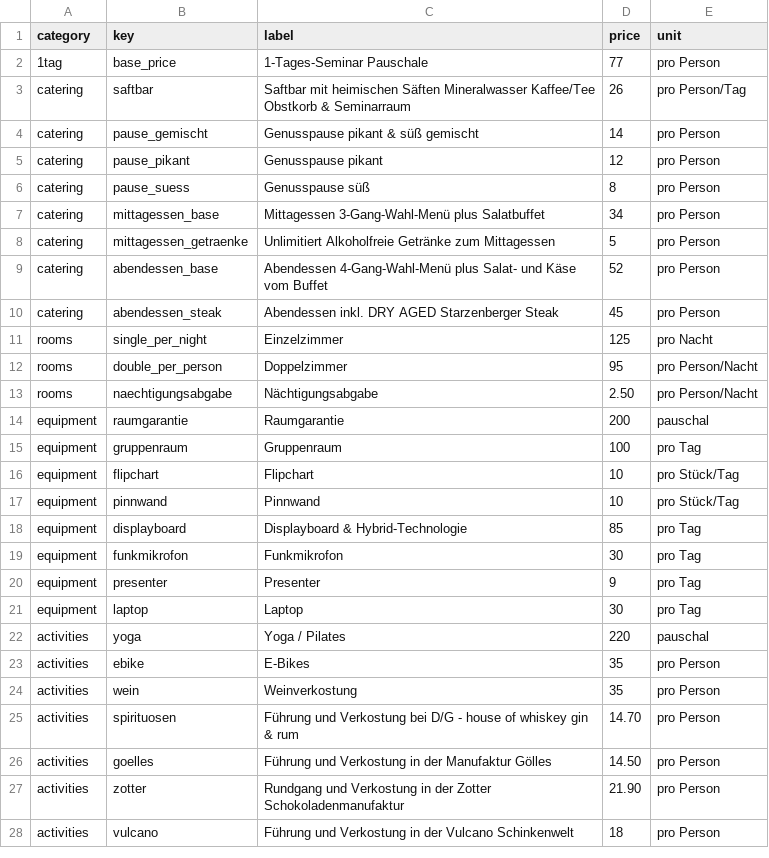
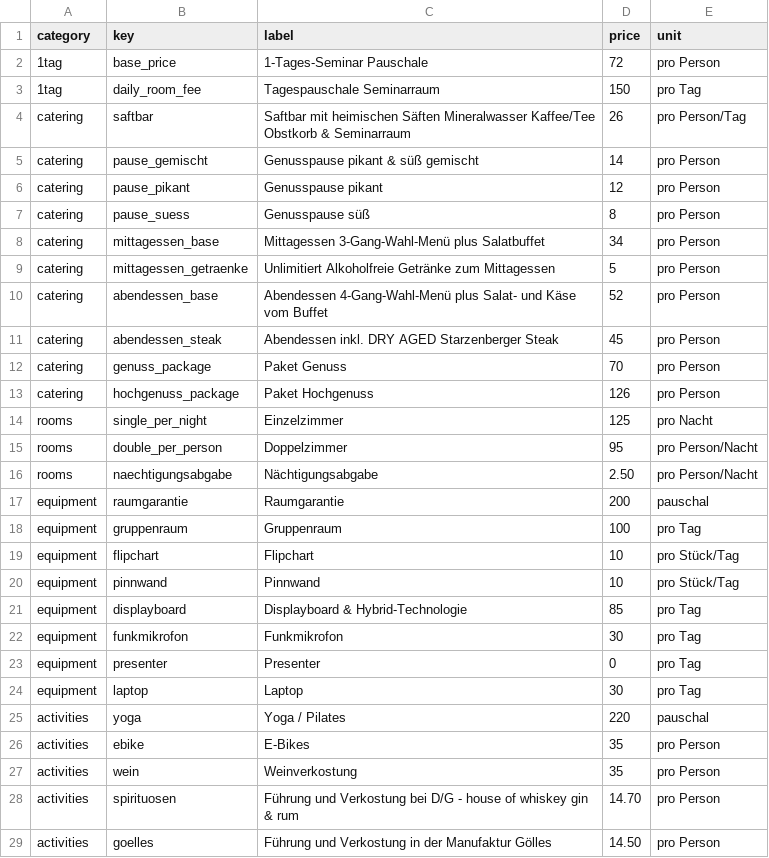
Before and after one commit to MichaelKohlmeier/genusshotel, a CSV file: Preisliste-Seminare - Sheet1.csv, drawn as a sheet; only a part is shown; the shorter side is filled out with more unchanged rows.

```diff
--- a/Preisliste-Seminare - Sheet1.csv
+++ b/Preisliste-Seminare - Sheet1.csv
@@ -1,3 +1,4 @@
 category,key,label,price,unit
-1tag,base_price,1-Tages-Seminar Pauschale,77,pro Person
+1tag,base_price,1-Tages-Seminar Pauschale,72,pro Person
+1tag,daily_room_fee,Tagespauschale Seminarraum,150,pro Tag
 catering,saftbar,Saftbar mit heimischen Säften Mineralwasser Kaffee/Tee Obstkorb & Seminarraum,26,pro Person/Tag
@@ -10,2 +11,4 @@ catering,abendessen_base,Abendessen 4-Gang-Wahl-Menü plus Salat- und Käse vom
 catering,abendessen_steak,Abendessen inkl. DRY AGED Starzenberger Steak,45,pro Person
+catering,genuss_package,Paket Genuss,70,pro Person
+catering,hochgenuss_package,Paket Hochgenuss,126,pro Person
 rooms,single_per_night,Einzelzimmer,125,pro Nacht
@@ -19,3 +22,3 @@ equipment,displayboard,Displayboard & Hybrid-Technologie,85,pro Tag
 equipment,funkmikrofon,Funkmikrofon,30,pro Tag
-equipment,presenter,Presenter,9,pro Tag
+equipment,presenter,Presenter,0,pro Tag
 equipment,laptop,Laptop,30,pro Tag
```
Also changed, not shown: 5 other files.
